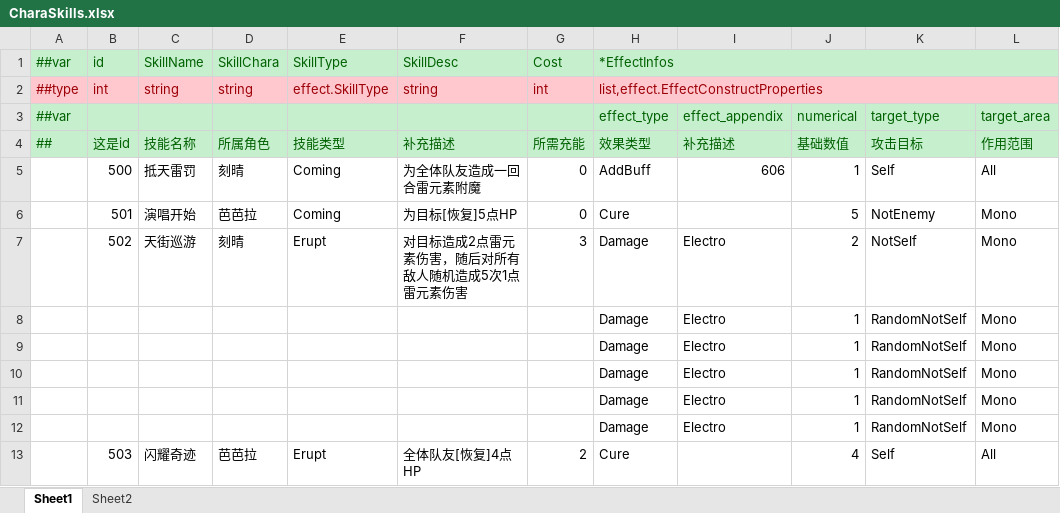
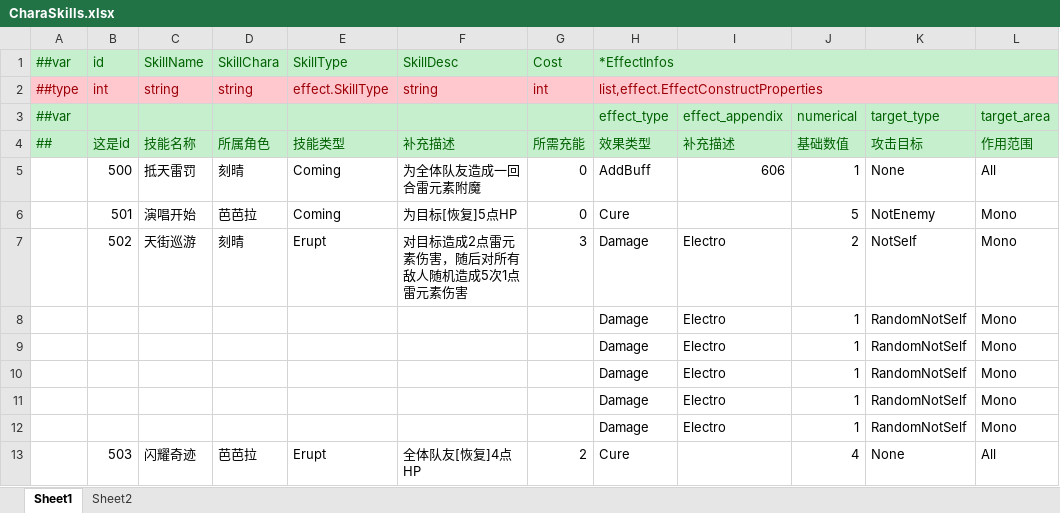
Before and after one commit to genpai-impact/genpai, an Excel workbook: Luban/Configs/Datas/SkillDatas/CharaSkills.xlsx, sheet Sheet1, drawn as a sheet; values as stored, in another font and other column widths than the file's, no borders; the diff names each change by its address in the sheet, - before the commit and + after, or states it on an @@ line.

```diff
--- a/Luban/Configs/Datas/SkillDatas/CharaSkills.xlsx (sheet Sheet1)
+++ b/Luban/Configs/Datas/SkillDatas/CharaSkills.xlsx (sheet Sheet1)
-K5 (攻击目标): Self
+K5 (攻击目标): None
-K13 (攻击目标): Self
+K13 (攻击目标): None
```
Also changed, not shown: 19 other files.
